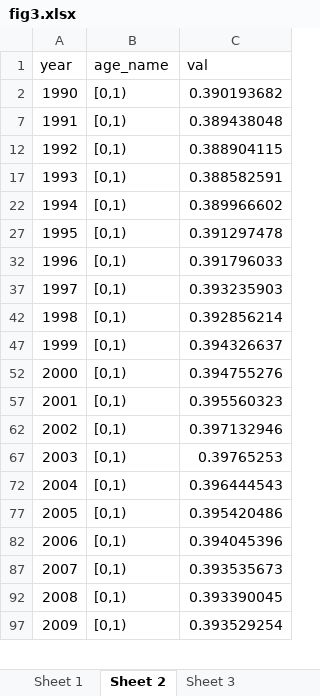
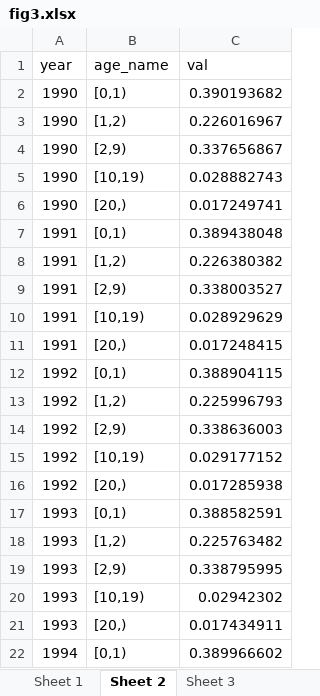
Before and after one commit to xmusphlkg/GBD_pertussis, an Excel workbook: outcome/fig3.xlsx, sheet Sheet 2, drawn as a sheet; only a part is shown; the shorter side is filled out with more unchanged rows; values as stored, in another font and other column widths than the file's, no borders; table styles not drawn; the diff covers the shown part only; the diff names each change by its address in the sheet, - before the commit and + after, or states it on an @@ line.

```diff
--- a/outcome/fig3.xlsx (sheet Sheet 2)
+++ b/outcome/fig3.xlsx (sheet Sheet 2)
@@ row 3 unhidden: 1990 | [1,2) | 0.226016967 @@
@@ row 4 unhidden: 1990 | [2,9) | 0.337656867 @@
@@ row 5 unhidden: 1990 | [10,19) | 0.028882743 @@
@@ row 6 unhidden: 1990 | [20,) | 0.017249741 @@
@@ row 8 unhidden: 1991 | [1,2) | 0.226380382 @@
@@ row 9 unhidden: 1991 | [2,9) | 0.338003527 @@
@@ row 10 unhidden: 1991 | [10,19) | 0.028929629 @@
@@ row 11 unhidden: 1991 | [20,) | 0.017248415 @@
@@ row 13 unhidden: 1992 | [1,2) | 0.225996793 @@
@@ row 14 unhidden: 1992 | [2,9) | 0.338636003 @@
@@ row 15 unhidden: 1992 | [10,19) | 0.029177152 @@
@@ row 16 unhidden: 1992 | [20,) | 0.017285938 @@
@@ row 18 unhidden: 1993 | [1,2) | 0.225763482 @@
@@ row 19 unhidden: 1993 | [2,9) | 0.338795995 @@
@@ row 20 unhidden: 1993 | [10,19) | 0.02942302 @@
@@ row 21 unhidden: 1993 | [20,) | 0.017434911 @@
```
Also changed, not shown: 112 hidden or unhidden rows elsewhere in this sheet, sheet Sheet 1, outcome/fig1.xlsx, outcome/fig2.xlsx, 12 other files.
